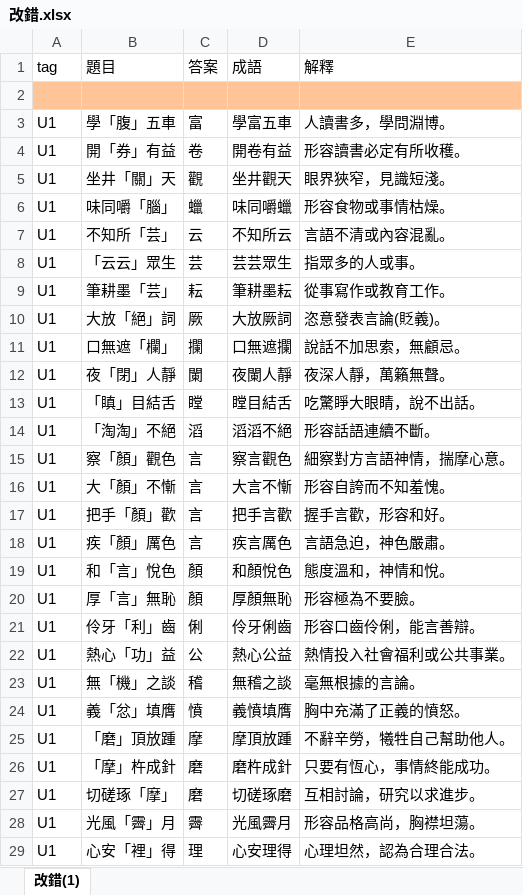
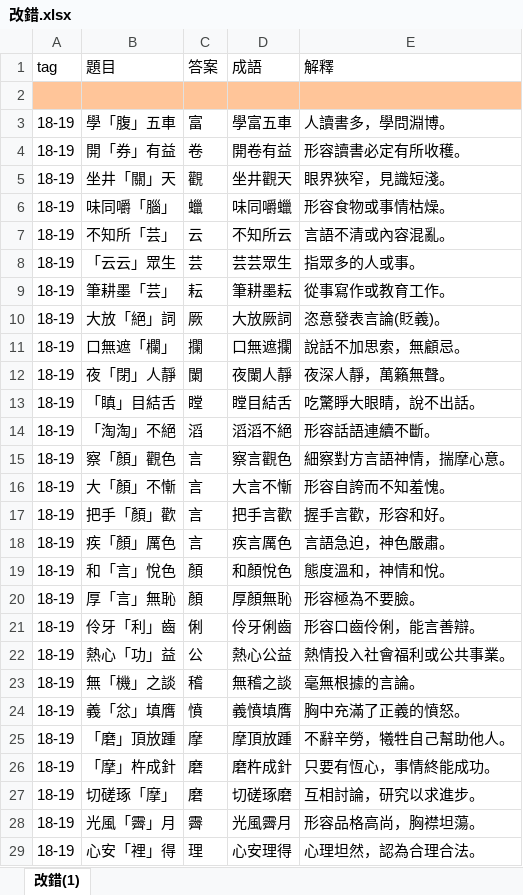
Before and after one commit to bwm0822/english-study, an Excel workbook: docs/改錯.xlsx, sheet 改錯(1), drawn as a sheet; only a part is shown; values as stored, in another font and other column widths than the file's, no borders; the diff covers the shown part only; the diff names each change by its address in the sheet, - before the commit and + after, or states it on an @@ line.

```diff
--- a/docs/改錯.xlsx (sheet 改錯(1))
+++ b/docs/改錯.xlsx (sheet 改錯(1))
-A3:A29 (tag): U1
+A3:A29 (tag): 18-19
```
Also changed, not shown: 170 added rows and 6 edited cells elsewhere in this sheet, 2 other files.
